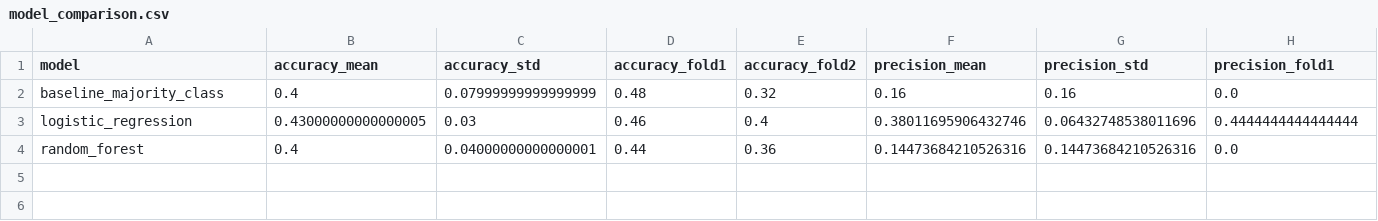
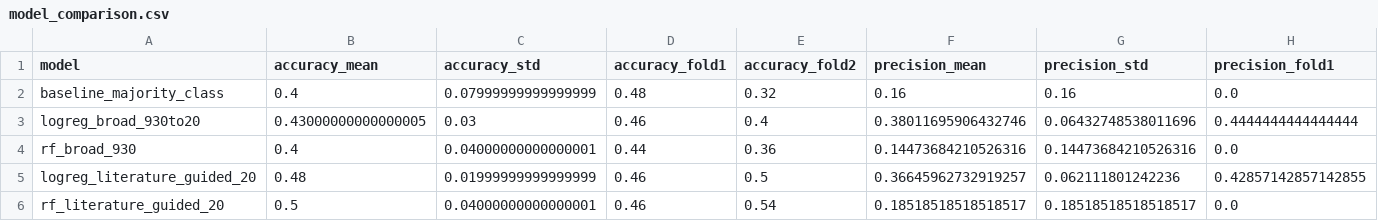
Before and after one commit to sushmitasahab-svg/NOVA-Build-A-Thon, a CSV file: results/metrics/model_comparison.csv, drawn as a sheet; only a part is shown; rows hold the shown columns only; the diff names each change by its address in the sheet, - before the commit and + after, or states it on an @@ line.

Commit message:
new ML model

```diff
--- a/results/metrics/model_comparison.csv
+++ b/results/metrics/model_comparison.csv
-A3 (model): logistic_regression
+A3 (model): logreg_broad_930to20
-A4 (model): random_forest
+A4 (model): rf_broad_930
+row 5: logreg_literature_guided_20 | 0.48 | 0.01999999999999999 | 0.46 | 0.5 | 0.36645962732919257 | 0.062111801242236 | 0.42857142857142855
+row 6: rf_literature_guided_20 | 0.5 | 0.04000000000000001 | 0.46 | 0.54 | 0.18518518518518517 | 0.18518518518518517 | 0.0
```
Also changed, not shown: 7 other files.
